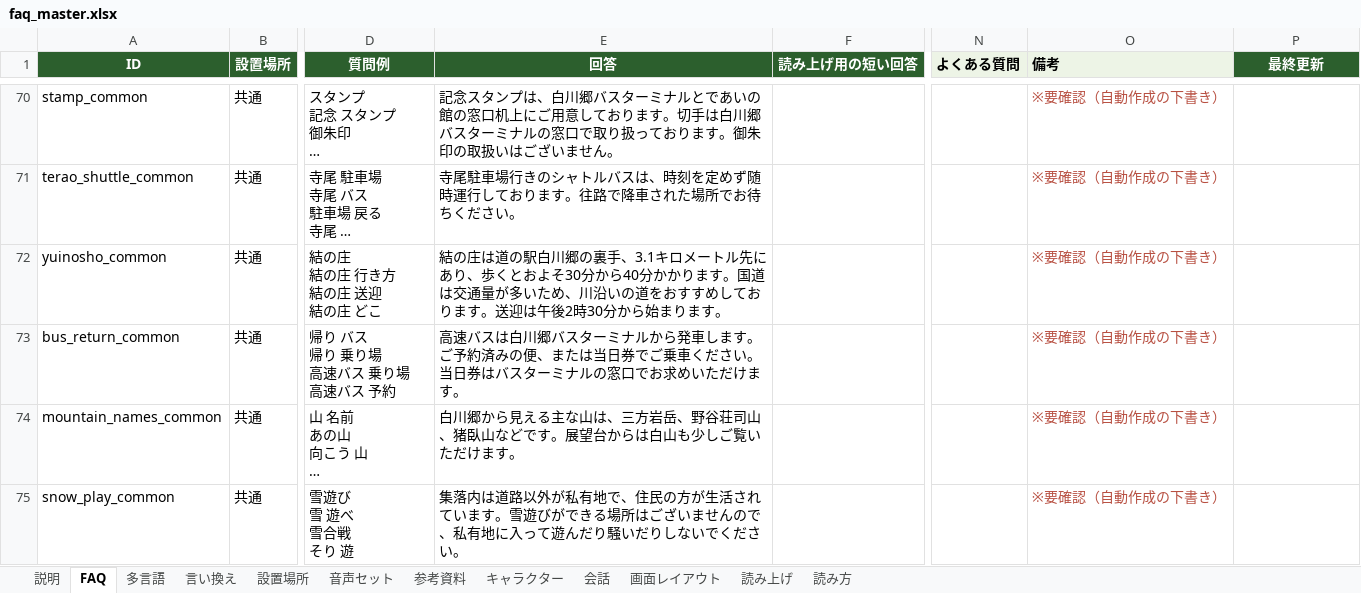
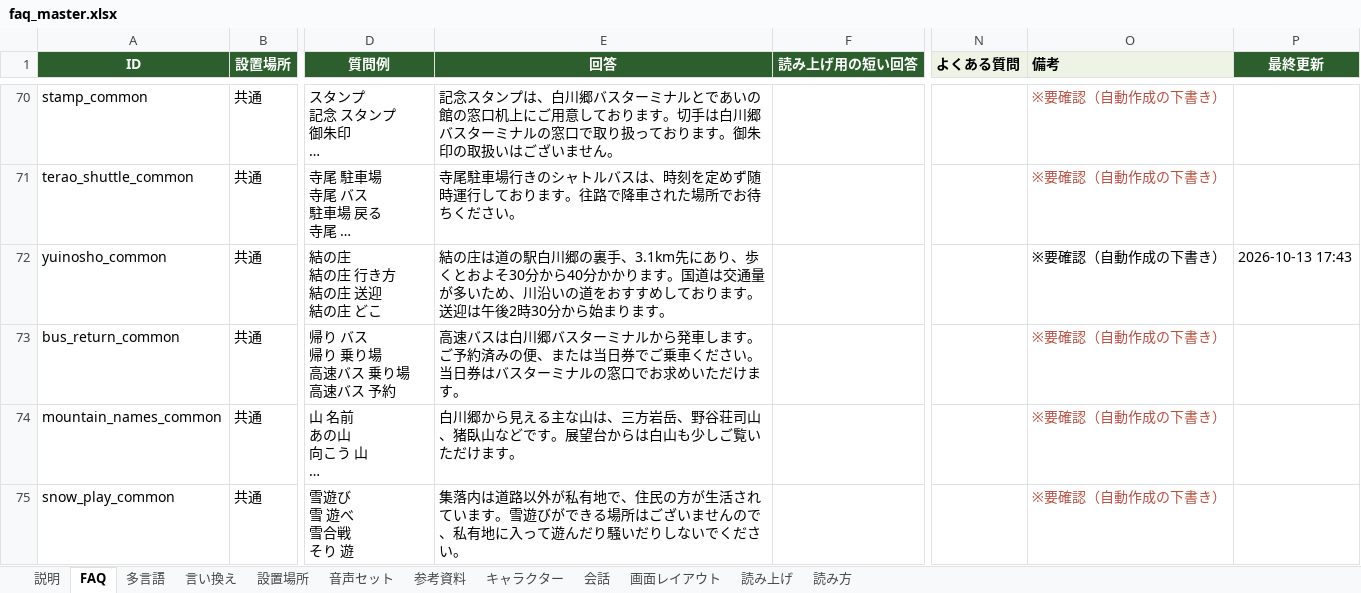
Before and after one commit to flame-wave/shirakawago-voicebot, an Excel workbook: tools/faq_master.xlsx, sheet FAQ, drawn as a sheet; only a part is shown, gaps mark what is left out; long unchanged cells end in …; values as stored, in another font and other column widths than the file's, no borders; the diff names each change by its address in the sheet, - before the commit and + after, or states it on an @@ line.

```diff
--- a/tools/faq_master.xlsx (sheet FAQ)
+++ b/tools/faq_master.xlsx (sheet FAQ)
-E72 (回答): …の裏手、3.1キロメートル先にあり…
+E72 (回答): …の裏手、3.1km先にあり…
-O72 text colour: #B85042
+O72 text colour: black
-P72 (最終更新): (empty)
+P72 (最終更新): 2026-10-13 17:43
```
Also changed, not shown: sheet 多言語.
